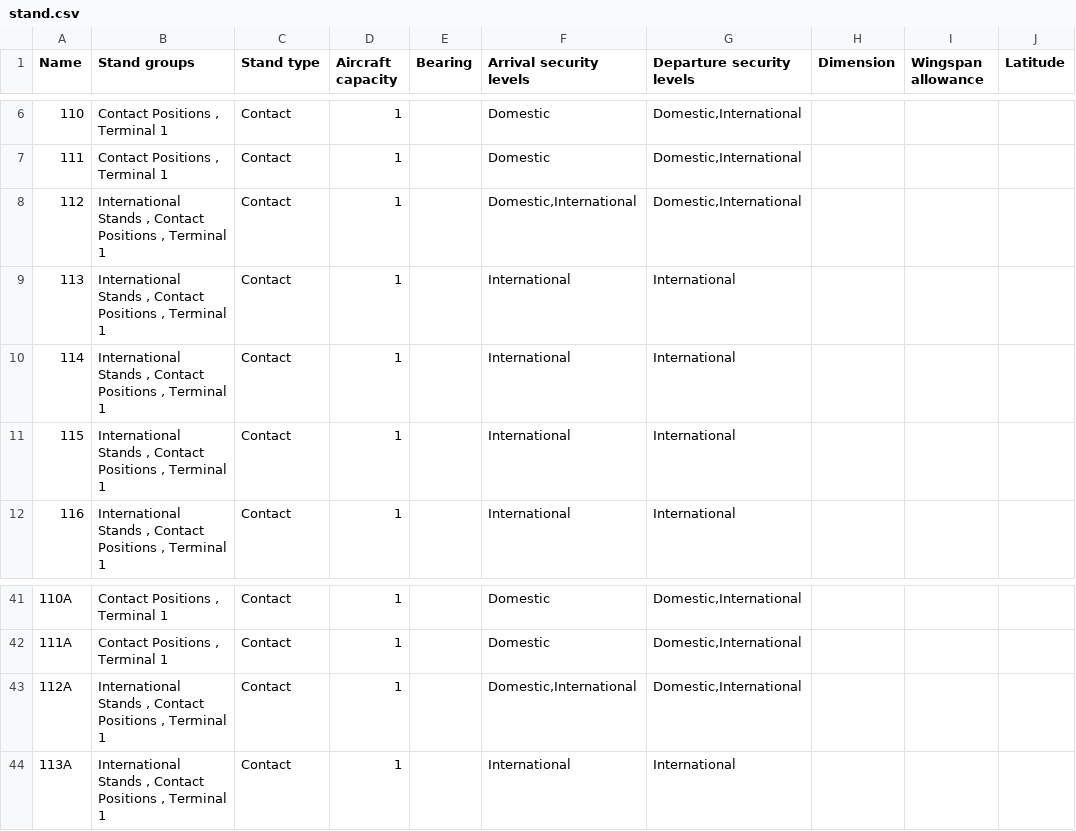
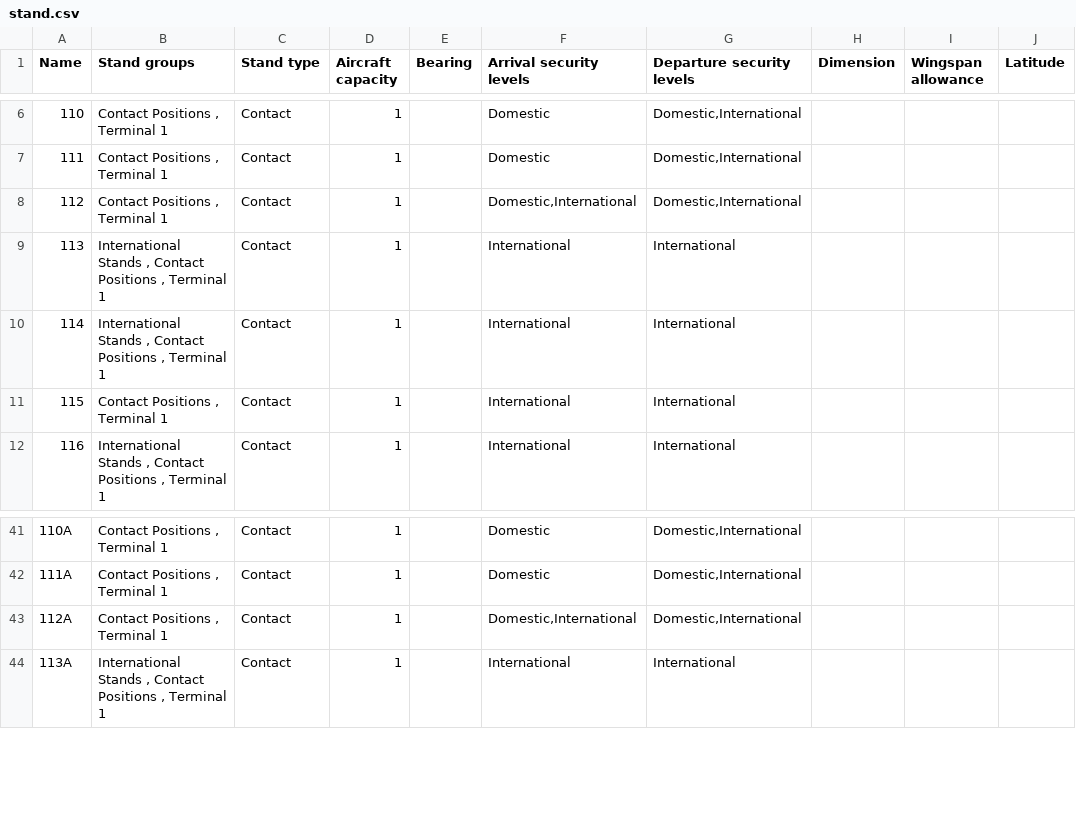
Before and after one commit to isaacazhael161f-creator/AIFA-OPERACIONES, a CSV file: data/master/stand.csv, drawn as a sheet; only a part is shown, gaps mark what is left out; the diff names each change by its address in the sheet, - before the commit and + after, or states it on an @@ line.

```diff
--- a/data/master/stand.csv
+++ b/data/master/stand.csv
-B8 (Stand groups): International Stands , Contact Positions , Terminal 1
+B8 (Stand groups): Contact Positions , Terminal 1
-B11 (Stand groups): International Stands , Contact Positions , Terminal 1
+B11 (Stand groups): Contact Positions , Terminal 1
-B43 (Stand groups): International Stands , Contact Positions , Terminal 1
+B43 (Stand groups): Contact Positions , Terminal 1
```
Also changed, not shown: 5 other files.
